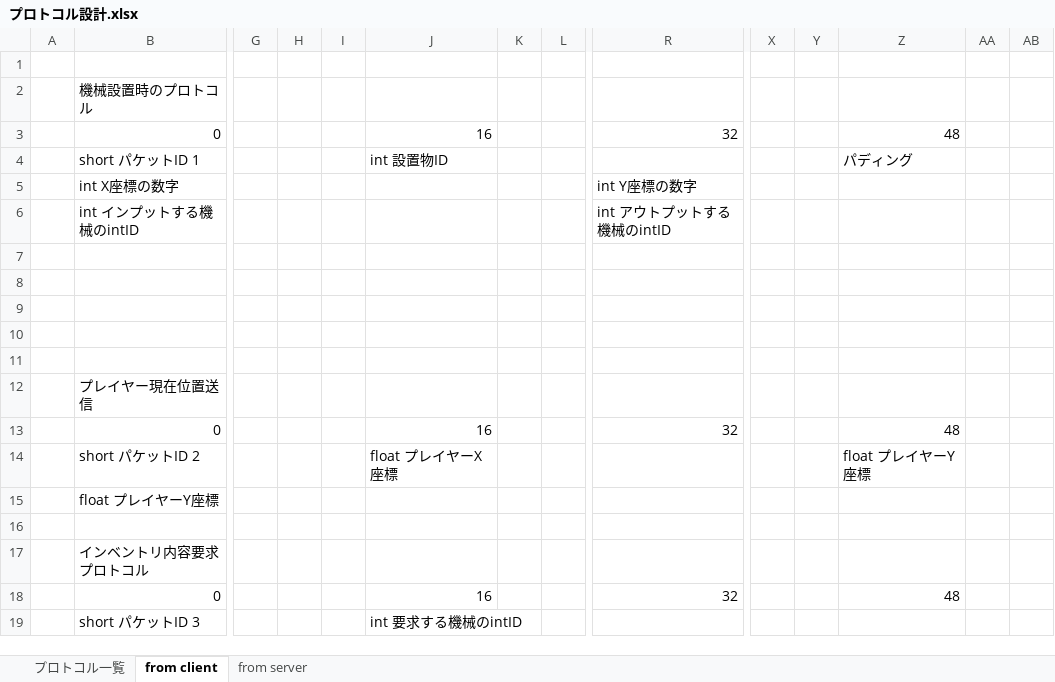
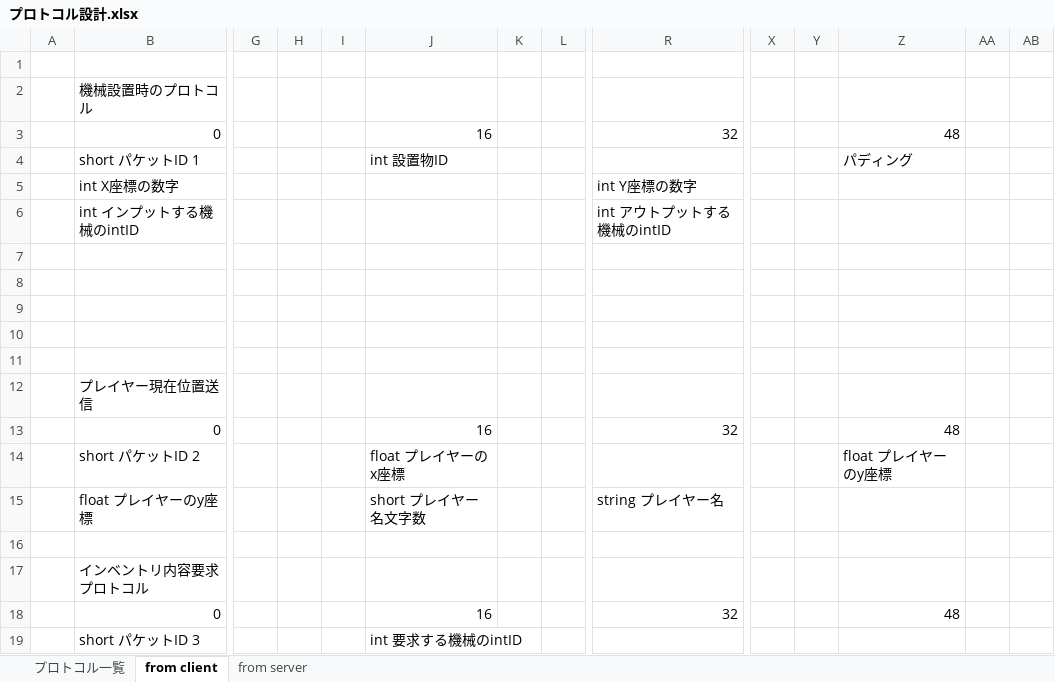
Before and after one commit to moorestech/moorestech, an Excel workbook: Server/Protocol/プロトコル設計.xlsx, sheet from client, drawn as a sheet; only a part is shown, gaps mark what is left out; values as stored, in another font and other column widths than the file's, no borders; removed rows and columns are numbered as before the commit, all else as after; rows hold the shown columns only; the diff names each change by its address in the sheet, - before the commit and + after, or states it on an @@ line.

Commit message:
プレイヤー座標プロトコルの修正

```diff
--- a/Server/Protocol/プロトコル設計.xlsx (sheet from client)
+++ b/Server/Protocol/プロトコル設計.xlsx (sheet from client)
-J14: float プレイヤーX座標
+J14: float プレイヤーのx座標
-Z14: float プレイヤーY座標
+Z14: float プレイヤーのy座標
-row 15:  | float プレイヤーY座標
+row 15:  | float プレイヤーのy座標 |  |  |  | short プレイヤー名文字数 |  |  | string プレイヤー名
```
Also changed, not shown: sheet プロトコル一覧, sheet from server.
